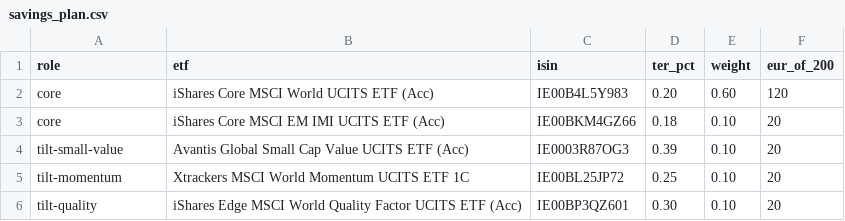
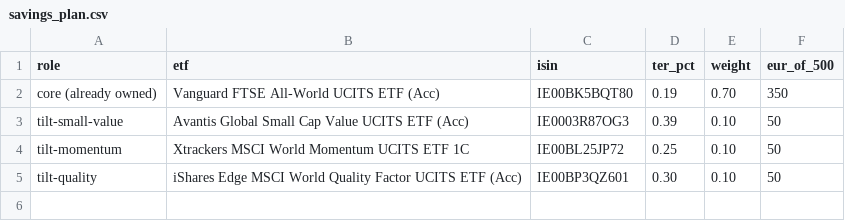
Before and after one commit to ManuAtWar/Dontknowaboutrepositorys, a CSV file: plan/savings_plan.csv, drawn as a sheet.

```diff
--- a/plan/savings_plan.csv
+++ b/plan/savings_plan.csv
@@ -1,6 +1,5 @@
-role,etf,isin,ter_pct,weight,eur_of_200
-core,iShares Core MSCI World UCITS ETF (Acc),IE00B4L5Y983,0.20,0.60,120
-core,iShares Core MSCI EM IMI UCITS ETF (Acc),IE00BKM4GZ66,0.18,0.10,20
-tilt-small-value,Avantis Global Small Cap Value UCITS ETF (Acc),IE0003R87OG3,0.39,0.10,20
-tilt-momentum,Xtrackers MSCI World Momentum UCITS ETF 1C,IE00BL25JP72,0.25,0.10,20
-tilt-quality,iShares Edge MSCI World Quality Factor UCITS ETF (Acc),IE00BP3QZ601,0.30,0.10,20
+role,etf,isin,ter_pct,weight,eur_of_500
+core (already owned),Vanguard FTSE All-World UCITS ETF (Acc),IE00BK5BQT80,0.19,0.70,350
+tilt-small-value,Avantis Global Small Cap Value UCITS ETF (Acc),IE0003R87OG3,0.39,0.10,50
+tilt-momentum,Xtrackers MSCI World Momentum UCITS ETF 1C,IE00BL25JP72,0.25,0.10,50
+tilt-quality,iShares Edge MSCI World Quality Factor UCITS ETF (Acc),IE00BP3QZ601,0.30,0.10,50
```
Also changed, not shown: 2 other files.
